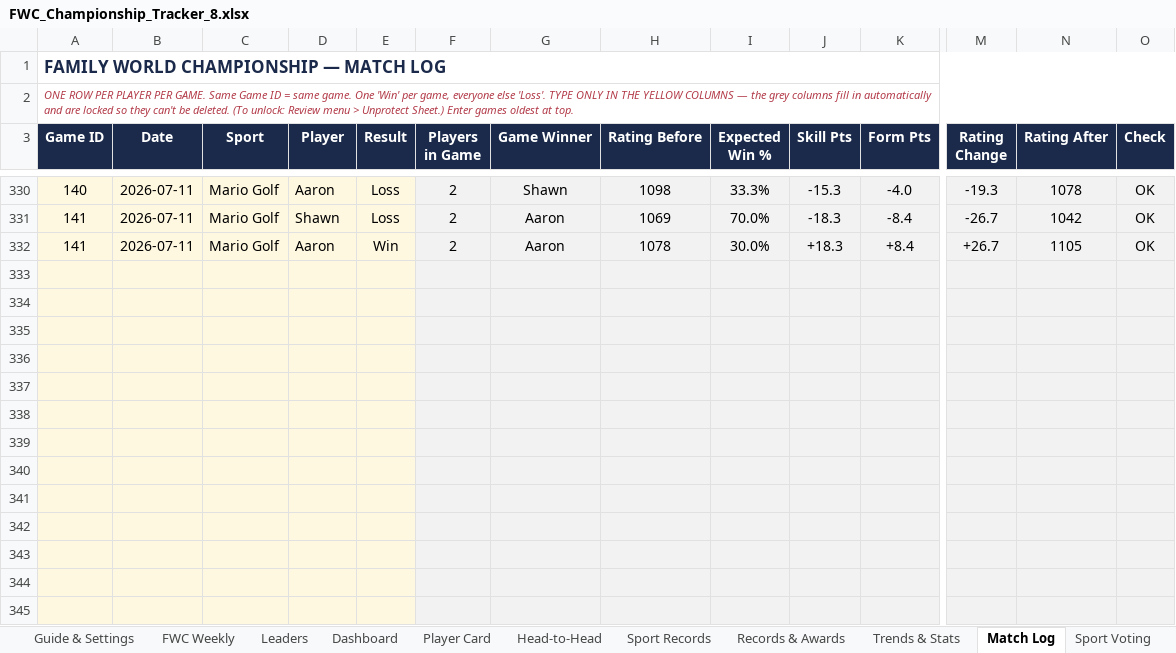
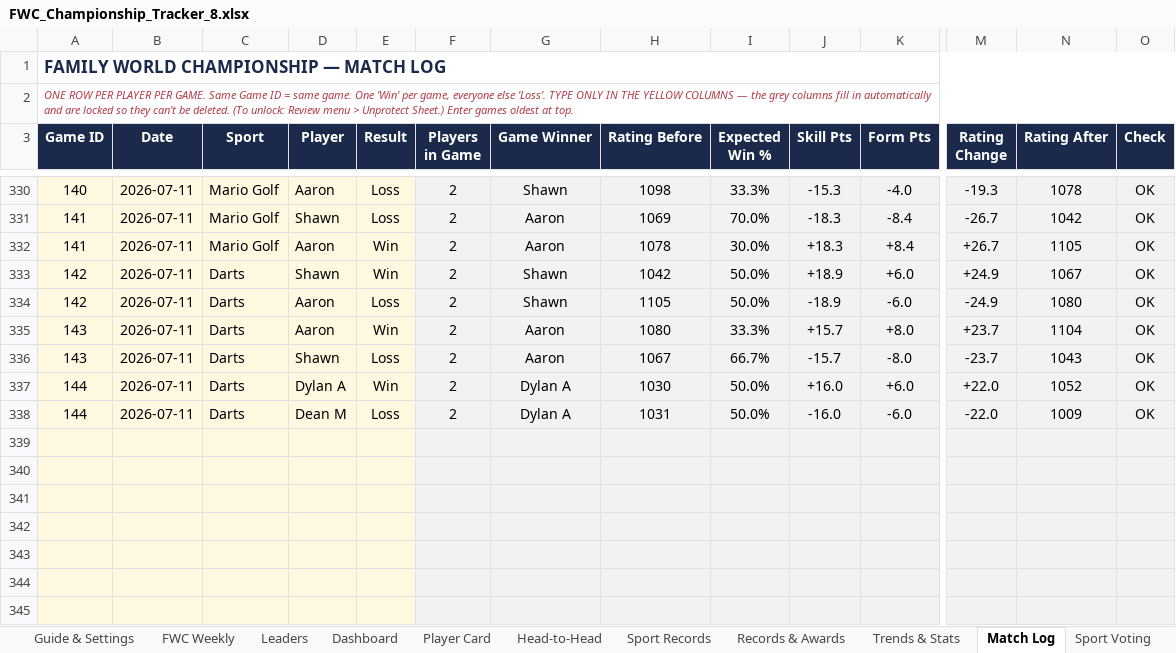
Before and after one commit to PeachyAUS/fwc, an Excel workbook: FWC_Championship_Tracker_8.xlsx, sheet Match Log, drawn as a sheet; only a part is shown, gaps mark what is left out; values as stored, in another font and other column widths than the file's, no borders; removed rows and columns are numbered as before the commit, all else as after; rows hold the shown columns only; the diff names each change by its address in the sheet, - before the commit and + after, or states it on an @@ line.

```diff
--- a/FWC_Championship_Tracker_8.xlsx (sheet Match Log)
+++ b/FWC_Championship_Tracker_8.xlsx (sheet Match Log)
-row 333: (empty)
-row 334: (empty)
-row 335: (empty)
-row 336: (empty)
-row 337: (empty)
-row 338: (empty)
+row 333: 142 | 2026-07-11 | Darts | Shawn | Win | 2 | Shawn | 1042 | 50.0% | +18.9 | +6.0 | +24.9 | 1067 | OK
+row 334: 142 | 2026-07-11 | Darts | Aaron | Loss | 2 | Shawn | 1105 | 50.0% | -18.9 | -6.0 | -24.9 | 1080 | OK
+row 335: 143 | 2026-07-11 | Darts | Aaron | Win | 2 | Aaron | 1080 | 33.3% | +15.7 | +8.0 | +23.7 | 1104 | OK
+row 336: 143 | 2026-07-11 | Darts | Shawn | Loss | 2 | Aaron | 1067 | 66.7% | -15.7 | -8.0 | -23.7 | 1043 | OK
+row 337: 144 | 2026-07-11 | Darts | Dylan A | Win | 2 | Dylan A | 1030 | 50.0% | +16.0 | +6.0 | +22.0 | 1052 | OK
+row 338: 144 | 2026-07-11 | Darts | Dean M | Loss | 2 | Dylan A | 1031 | 50.0% | -16.0 | -6.0 | -22.0 | 1009 | OK
```
Also changed, not shown: sheet Dashboard, sheet Sport Records, sheet Trends & Stats, sheet Player Card, sheet Head-to-Head, sheet Leaders, 1 more sheet, hidden cells.
